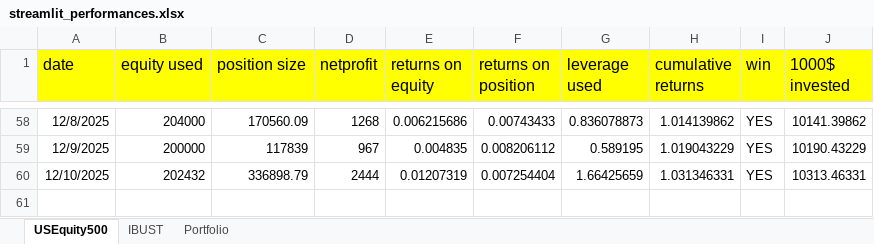
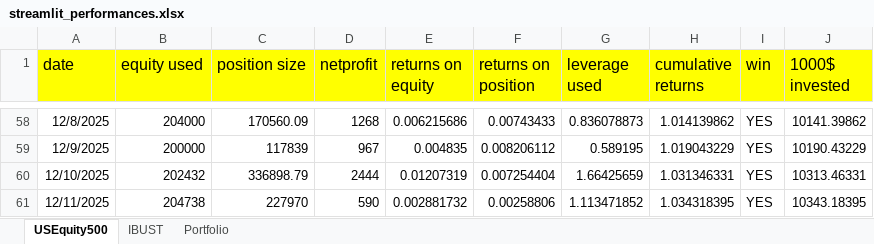
Before and after one commit to Jacopo21/other_projects, an Excel workbook: main/streamlit_performances.xlsx, sheet USEquity500, drawn as a sheet; only a part is shown, gaps mark what is left out; values as stored, in another font and other column widths than the file's, no borders; the diff names each change by its address in the sheet, - before the commit and + after, or states it on an @@ line.

Commit message:
update 11 dec

```diff
--- a/main/streamlit_performances.xlsx (sheet USEquity500)
+++ b/main/streamlit_performances.xlsx (sheet USEquity500)
+row 61: 12/11/2025 | 204738 | 227970 | 590 | 0.002881732 | 0.00258806 | 1.113471852 | 1.034318395 | YES | 10343.18395
```
